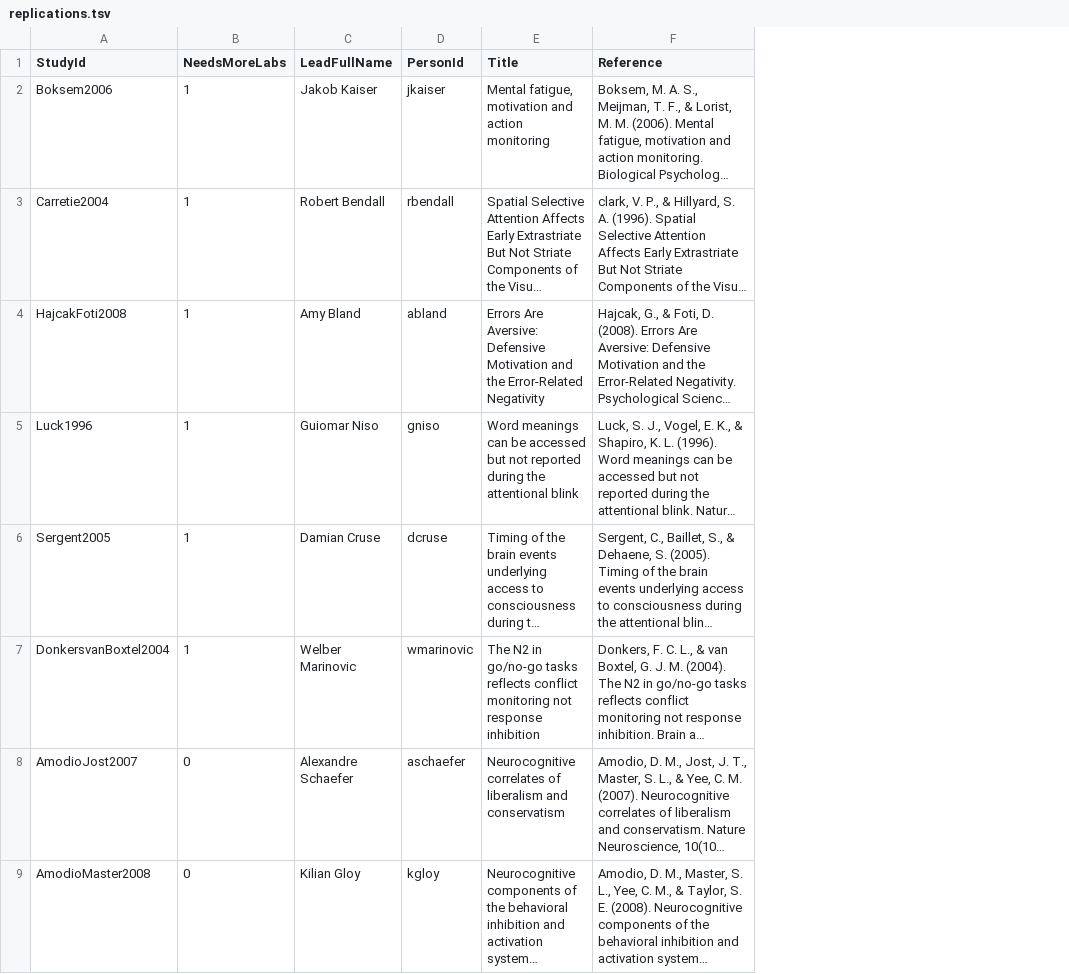
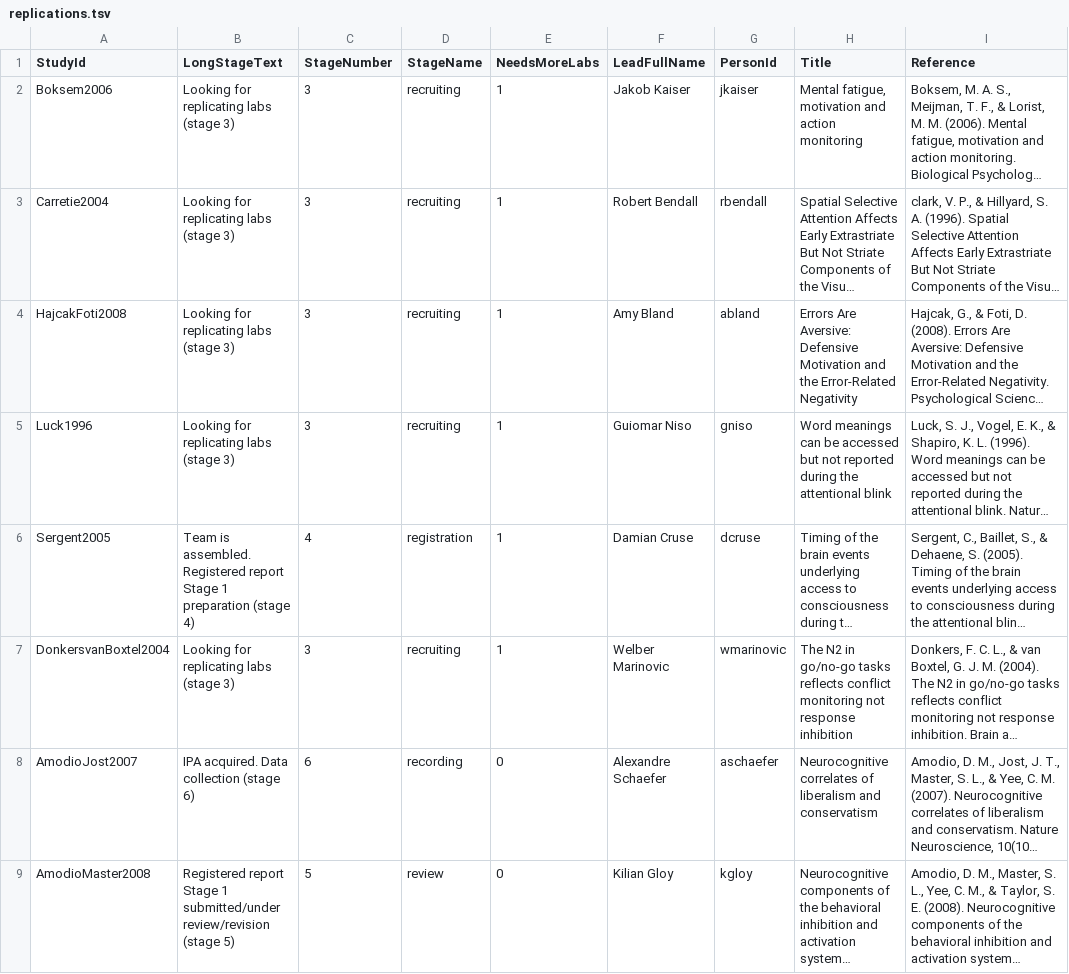
Before and after one commit to ubdbra001/eegmanylabs-org, a TSV file: data/replications.tsv, drawn as a sheet; only a part is shown; long unchanged cells end in …; the diff names each change by its address in the sheet, - before the commit and + after, or states it on an @@ line.

Commit message:
replications have stage tag

```diff
--- a/data/replications.tsv
+++ b/data/replications.tsv
+column B (LongStageText), rows 2-9: Looking for replicating labs (stage 3) | Looking for replicating labs (stage 3) | Looking for replicating labs (stage 3) | Looking for replicating labs (stage 3) | Team is assembled. Registered report Stage 1 preparation (stage 4) | Looking for replicating labs (stage 3) | IPA acquired. Data collection (stage 6) | Registered report Stage 1 submitted/under review/revision (stage 5)
+column C (StageNumber), rows 2-9: 3 | 3 | 3 | 3 | 4 | 3 | 6 | 5
+column D (StageName), rows 2-9: recruiting | recruiting | recruiting | recruiting | registration | recruiting | recording | review
```
Also changed, not shown: 1 other file.
